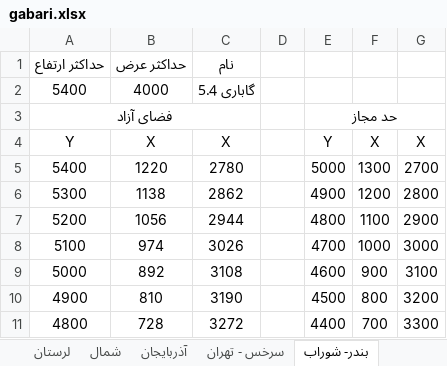
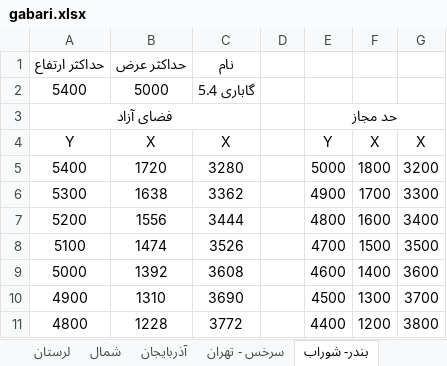
Before and after one commit to mehdimonemi/GB, an Excel workbook: deploy/gabari.xlsx, sheet بندر- شوراب, drawn as a sheet; only a part is shown; values as stored, in another font and other column widths than the file's, no borders; the diff covers the shown part only; the diff names each change by its address in the sheet, - before the commit and + after, or states it on an @@ line.

```diff
--- a/deploy/gabari.xlsx (sheet بندر- شوراب)
+++ b/deploy/gabari.xlsx (sheet بندر- شوراب)
-B2: 4000
+B2: 5000
-B5: 1220
+B5: 1720
-C5: 2780
+C5: 3280
-F5: 1300
+F5: 1800
-G5: 2700
+G5: 3200
-B6: 1138
+B6: 1638
-C6: 2862
+C6: 3362
-F6: 1200
+F6: 1700
-G6: 2800
+G6: 3300
-B7: 1056
+B7: 1556
-C7: 2944
+C7: 3444
-F7: 1100
+F7: 1600
-G7: 2900
+G7: 3400
-B8: 974
+B8: 1474
-C8: 3026
+C8: 3526
-F8: 1000
+F8: 1500
-G8: 3000
+G8: 3500
-B9: 892
+B9: 1392
-C9: 3108
+C9: 3608
-F9: 900
+F9: 1400
-G9: 3100
+G9: 3600
-B10: 810
+B10: 1310
-C10: 3190
+C10: 3690
-F10: 800
+F10: 1300
-G10: 3200
+G10: 3700
-B11: 728
+B11: 1228
-C11: 3272
+C11: 3772
-F11: 700
+F11: 1200
-G11: 3300
+G11: 3800
```
Also changed, not shown: 54 edited cells elsewhere in this sheet, sheet سرخس - تهران, sheet لرستان, sheet شمال, sheet آذربایجان, deploy/Data.xlsx, gabari.xlsx, 15 other files.
